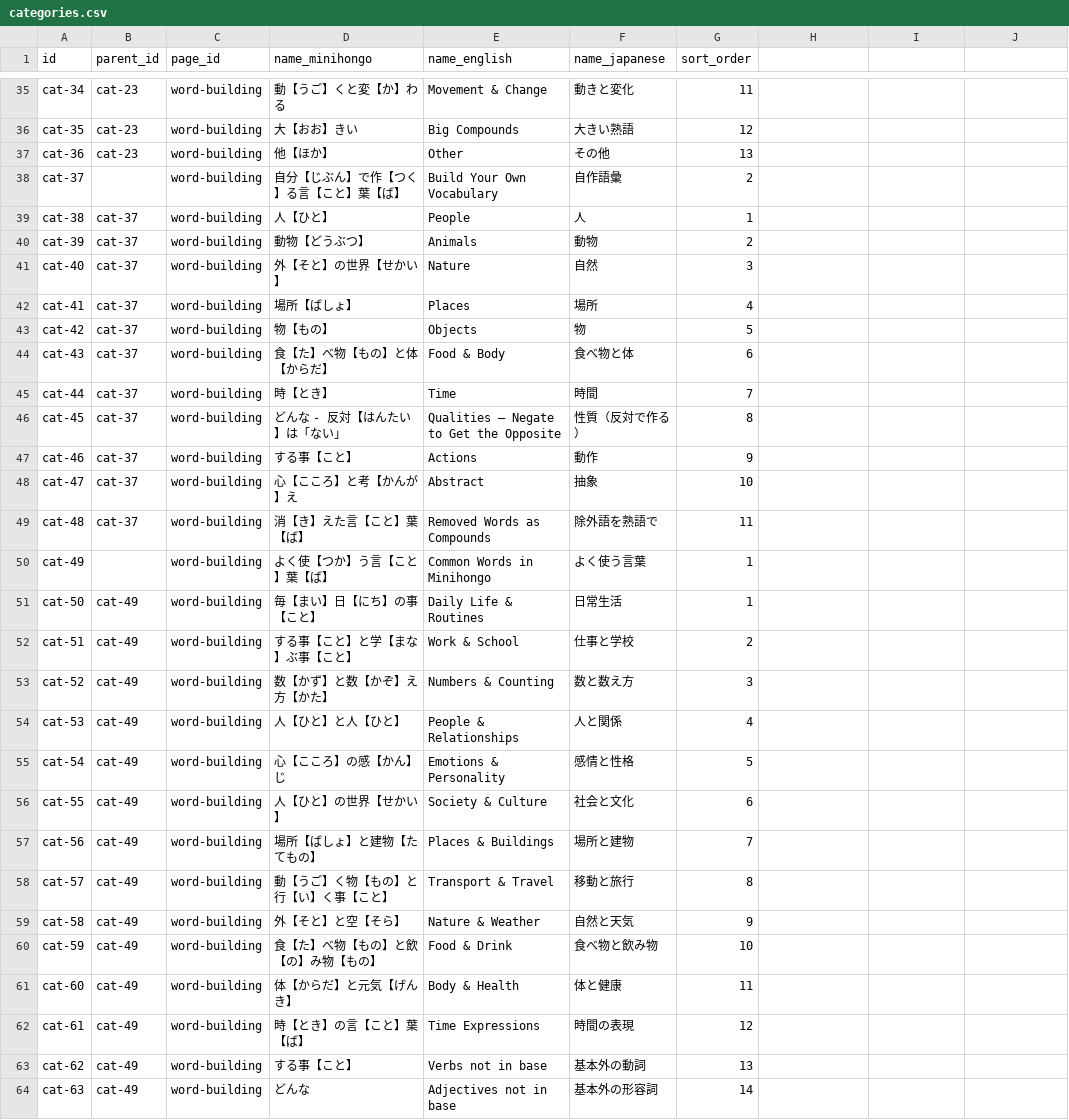
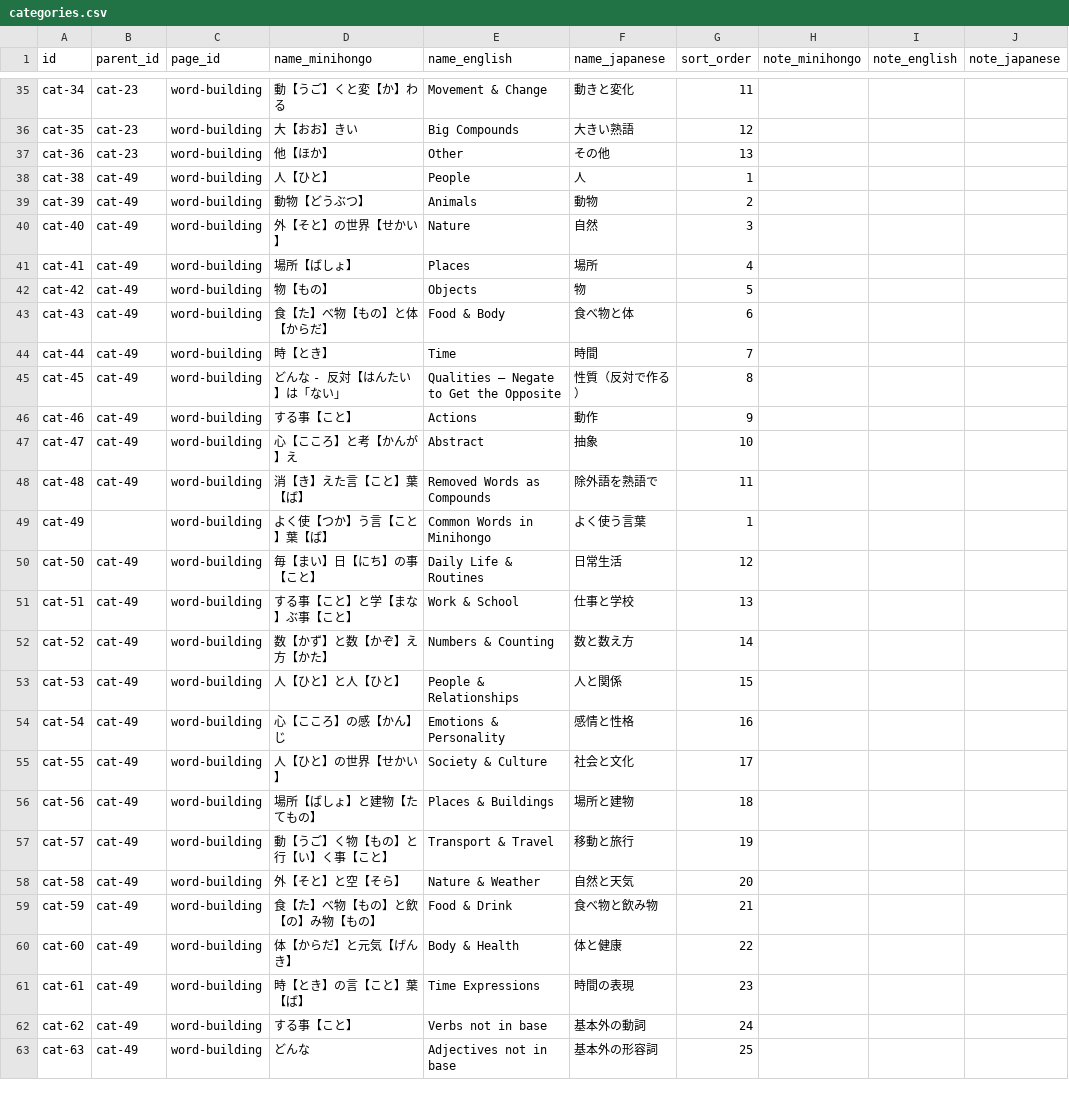
Before and after one commit to KakkoiDev/minihongo, a CSV file: data/categories.csv, drawn as a sheet; only a part is shown, gaps mark what is left out; the diff covers the shown part only.

Commit message:
Merge word-building sections, add collapsible TOC and category notes
- Merge "Build Your Own Vocabulary" into "Common Words in Minihongo"
- Add hierarchical TOC with details/summary for h3 subsections
- Add note columns to categories (native counter readings for cat-13)
- Remove Toki Pona reference from BYOV description
- Style TOC nav and category-note elements

```diff
--- a/data/categories.csv
+++ b/data/categories.csv
@@ -1 +1 @@
-id,parent_id,page_id,name_minihongo,name_english,name_japanese,sort_order
+id,parent_id,page_id,name_minihongo,name_english,name_japanese,sort_order,note_minihongo,note_english,note_japanese
@@ -38,12 +38,11 @@ cat-36,cat-23,word-building,他【ほか】,Other,その他,13
-cat-37,,word-building,自分【じぶん】で作【つく】る言【こと】葉【ば】,Build Your Own Vocabulary,自作語彙,2
-cat-38,cat-37,word-building,人【ひと】,People,人,1
-cat-39,cat-37,word-building,動物【どうぶつ】,Animals,動物,2
-cat-40,cat-37,word-building,外【そと】の世界【せかい】,Nature,自然,3
-cat-41,cat-37,word-building,場所【ばしょ】,Places,場所,4
-cat-42,cat-37,word-building,物【もの】,Objects,物,5
-cat-43,cat-37,word-building,食【た】べ物【もの】と体【からだ】,Food & Body,食べ物と体,6
-cat-44,cat-37,word-building,時【とき】,Time,時間,7
-cat-45,cat-37,word-building,どんな - 反対【はんたい】は「ない」,Qualities — Negate to Get the Opposite,性質（反対で作る）,8
-cat-46,cat-37,word-building,する事【こと】,Actions,動作,9
-cat-47,cat-37,word-building,心【こころ】と考【かんが】え,Abstract,抽象,10
-cat-48,cat-37,word-building,消【き】えた言【こと】葉【ば】,Removed Words as Compounds,除外語を熟語で,11
+cat-38,cat-49,word-building,人【ひと】,People,人,1,,,
+cat-39,cat-49,word-building,動物【どうぶつ】,Animals,動物,2,,,
+cat-40,cat-49,word-building,外【そと】の世界【せかい】,Nature,自然,3,,,
+cat-41,cat-49,word-building,場所【ばしょ】,Places,場所,4,,,
+cat-42,cat-49,word-building,物【もの】,Objects,物,5,,,
+cat-43,cat-49,word-building,食【た】べ物【もの】と体【からだ】,Food & Body,食べ物と体,6,,,
+cat-44,cat-49,word-building,時【とき】,Time,時間,7,,,
+cat-45,cat-49,word-building,どんな - 反対【はんたい】は「ない」,Qualities — Negate to Get the Opposite,性質（反対で作る）,8,,,
+cat-46,cat-49,word-building,する事【こと】,Actions,動作,9,,,
+cat-47,cat-49,word-building,心【こころ】と考【かんが】え,Abstract,抽象,10,,,
+cat-48,cat-49,word-building,消【き】えた言【こと】葉【ば】,Removed Words as Compounds,除外語を熟語で,11,,,
@@ -51,14 +50,14 @@ cat-49,,word-building,よく使【つか】う言【こと】葉【ば】,Common
-cat-50,cat-49,word-building,毎【まい】日【にち】の事【こと】,Daily Life & Routines,日常生活,1
-cat-51,cat-49,word-building,する事【こと】と学【まな】ぶ事【こと】,Work & School,仕事と学校,2
-cat-52,cat-49,word-building,数【かず】と数【かぞ】え方【かた】,Numbers & Counting,数と数え方,3
-cat-53,cat-49,word-building,人【ひと】と人【ひと】,People & Relationships,人と関係,4
-cat-54,cat-49,word-building,心【こころ】の感【かん】じ,Emotions & Personality,感情と性格,5
-cat-55,cat-49,word-building,人【ひと】の世界【せかい】,Society & Culture,社会と文化,6
-cat-56,cat-49,word-building,場所【ばしょ】と建物【たてもの】,Places & Buildings,場所と建物,7
-cat-57,cat-49,word-building,動【うご】く物【もの】と行【い】く事【こと】,Transport & Travel,移動と旅行,8
-cat-58,cat-49,word-building,外【そと】と空【そら】,Nature & Weather,自然と天気,9
-cat-59,cat-49,word-building,食【た】べ物【もの】と飲【の】み物【もの】,Food & Drink,食べ物と飲み物,10
-cat-60,cat-49,word-building,体【からだ】と元気【げんき】,Body & Health,体と健康,11
-cat-61,cat-49,word-building,時【とき】の言【こと】葉【ば】,Time Expressions,時間の表現,12
-cat-62,cat-49,word-building,する事【こと】,Verbs not in base,基本外の動詞,13
-cat-63,cat-49,word-building,どんな,Adjectives not in base,基本外の形容詞,14
+cat-50,cat-49,word-building,毎【まい】日【にち】の事【こと】,Daily Life & Routines,日常生活,12,,,
+cat-51,cat-49,word-building,する事【こと】と学【まな】ぶ事【こと】,Work & School,仕事と学校,13,,,
+cat-52,cat-49,word-building,数【かず】と数【かぞ】え方【かた】,Numbers & Counting,数と数え方,14,,,
+cat-53,cat-49,word-building,人【ひと】と人【ひと】,People & Relationships,人と関係,15,,,
+cat-54,cat-49,word-building,心【こころ】の感【かん】じ,Emotions & Personality,感情と性格,16,,,
+cat-55,cat-49,word-building,人【ひと】の世界【せかい】,Society & Culture,社会と文化,17,,,
+cat-56,cat-49,word-building,場所【ばしょ】と建物【たてもの】,Places & Buildings,場所と建物,18,,,
+cat-57,cat-49,word-building,動【うご】く物【もの】と行【い】く事【こと】,Transport & Travel,移動と旅行,19,,,
+cat-58,cat-49,word-building,外【そと】と空【そら】,Nature & Weather,自然と天気,20,,,
+cat-59,cat-49,word-building,食【た】べ物【もの】と飲【の】み物【もの】,Food & Drink,食べ物と飲み物,21,,,
+cat-60,cat-49,word-building,体【からだ】と元気【げんき】,Body & Health,体と健康,22,,,
+cat-61,cat-49,word-building,時【とき】の言【こと】葉【ば】,Time Expressions,時間の表現,23,,,
+cat-62,cat-49,word-building,する事【こと】,Verbs not in base,基本外の動詞,24,,,
+cat-63,cat-49,word-building,どんな,Adjectives not in base,基本外の形容詞,25,,,
```
Also changed, not shown: 5 edited cells elsewhere in this file, data/ui_strings.csv, 2 other files.
